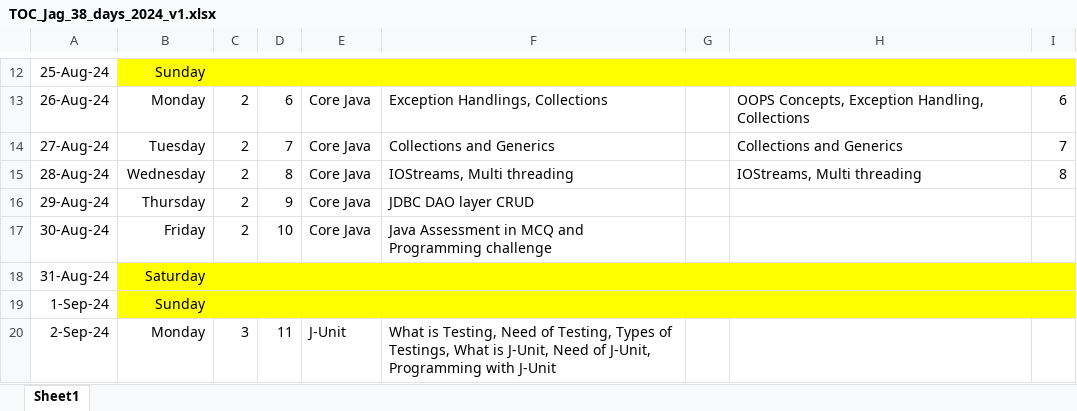
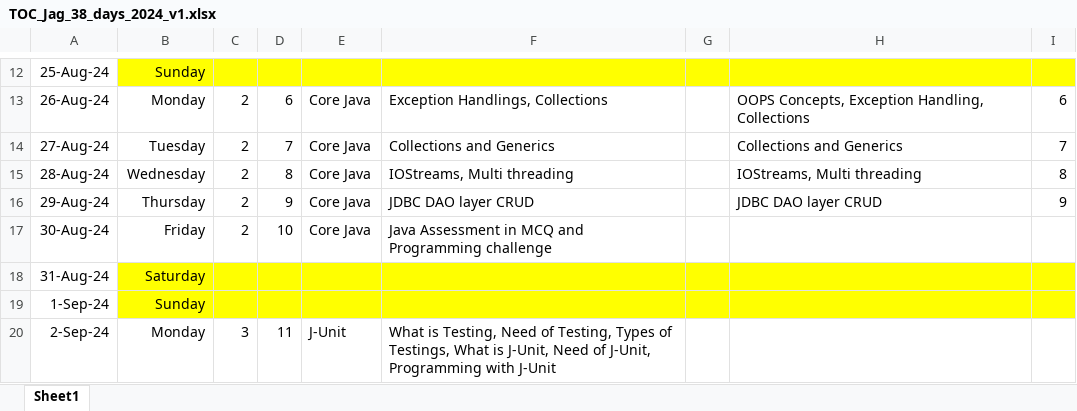
Before and after one commit to jagasia/empower2024, an Excel workbook: TOC_Jag_38_days_2024_v1.xlsx, sheet Sheet1, drawn as a sheet; only a part is shown, gaps mark what is left out; values as stored, in another font and other column widths than the file's, no borders; the diff names each change by its address in the sheet, - before the commit and + after, or states it on an @@ line.

```diff
--- a/TOC_Jag_38_days_2024_v1.xlsx (sheet Sheet1)
+++ b/TOC_Jag_38_days_2024_v1.xlsx (sheet Sheet1)
-H16: (empty)
+H16: JDBC DAO layer CRUD
-I16: (empty)
+I16: 9
```
Also changed, not shown: 9 other files.
